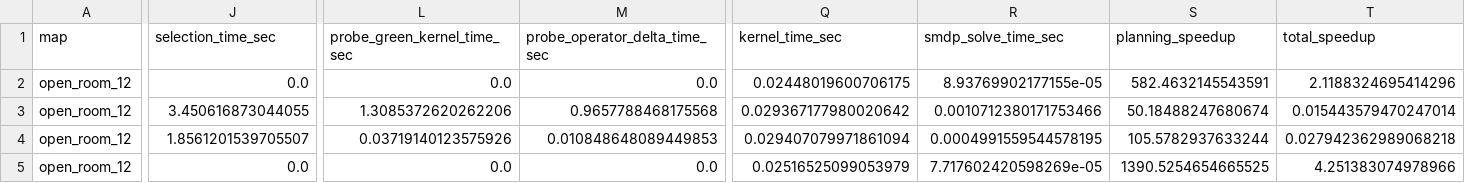
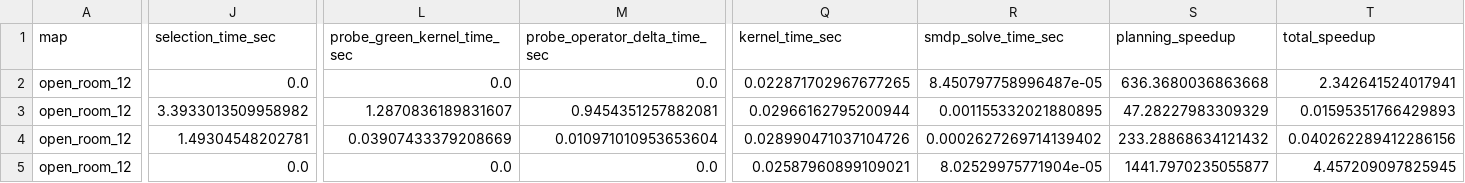
Before and after one commit to erzhu419/Laplace-semi-MDP, a CSV file: experiments/output/submission_main_table/group_constrained_adaptive_table.csv, drawn as a sheet; only a part is shown, gaps mark what is left out; the diff covers the shown part only; the diff names each change by its address in the sheet, - before the commit and + after, or states it on an @@ line.

Commit message:
Add occupancy-only weights and thread scaling

```diff
--- a/experiments/output/submission_main_table/group_constrained_adaptive_table.csv
+++ b/experiments/output/submission_main_table/group_constrained_adaptive_table.csv
-Q2 (kernel_time_sec): 0.02448019600706175
+Q2 (kernel_time_sec): 0.022871702967677265
-R2 (smdp_solve_time_sec): 8.93769902177155e-05
+R2 (smdp_solve_time_sec): 8.450797758996487e-05
-S2 (planning_speedup): 582.4632145543591
+S2 (planning_speedup): 636.3680036863668
-T2 (total_speedup): 2.1188324695414296
+T2 (total_speedup): 2.342641524017941
-J3 (selection_time_sec): 3.450616873044055
+J3 (selection_time_sec): 3.3933013509958982
-L3 (probe_green_kernel_time_sec): 1.3085372620262206
+L3 (probe_green_kernel_time_sec): 1.2870836189831607
-M3 (probe_operator_delta_time_sec): 0.9657788468175568
+M3 (probe_operator_delta_time_sec): 0.9454351257882081
-Q3 (kernel_time_sec): 0.029367177980020642
+Q3 (kernel_time_sec): 0.02966162795200944
-R3 (smdp_solve_time_sec): 0.0010712380171753466
+R3 (smdp_solve_time_sec): 0.001155332021880895
-S3 (planning_speedup): 50.18488247680674
+S3 (planning_speedup): 47.28227983309329
-T3 (total_speedup): 0.015443579470247014
+T3 (total_speedup): 0.01595351766429893
-J4 (selection_time_sec): 1.8561201539705507
+J4 (selection_time_sec): 1.49304548202781
-L4 (probe_green_kernel_time_sec): 0.03719140123575926
+L4 (probe_green_kernel_time_sec): 0.03907433379208669
-M4 (probe_operator_delta_time_sec): 0.010848648089449853
+M4 (probe_operator_delta_time_sec): 0.010971010953653604
-Q4 (kernel_time_sec): 0.029407079971861094
+Q4 (kernel_time_sec): 0.028990471037104726
-R4 (smdp_solve_time_sec): 0.0004991559544578195
+R4 (smdp_solve_time_sec): 0.0002627269714139402
-S4 (planning_speedup): 105.5782937633244
+S4 (planning_speedup): 233.28868634121432
-T4 (total_speedup): 0.027942362989068218
+T4 (total_speedup): 0.040262289412286156
-Q5 (kernel_time_sec): 0.02516525099053979
+Q5 (kernel_time_sec): 0.02587960899109021
-R5 (smdp_solve_time_sec): 7.717602420598269e-05
+R5 (smdp_solve_time_sec): 8.02529975771904e-05
-S5 (planning_speedup): 1390.5254654665525
+S5 (planning_speedup): 1441.7970235055877
-T5 (total_speedup): 4.251383074978966
+T5 (total_speedup): 4.457209097825945
```
Also changed, not shown: 116 edited cells elsewhere in this file, experiments/output/group_constrained_adaptive_large/group_constrained_adaptive_large.csv, 15 other files.
